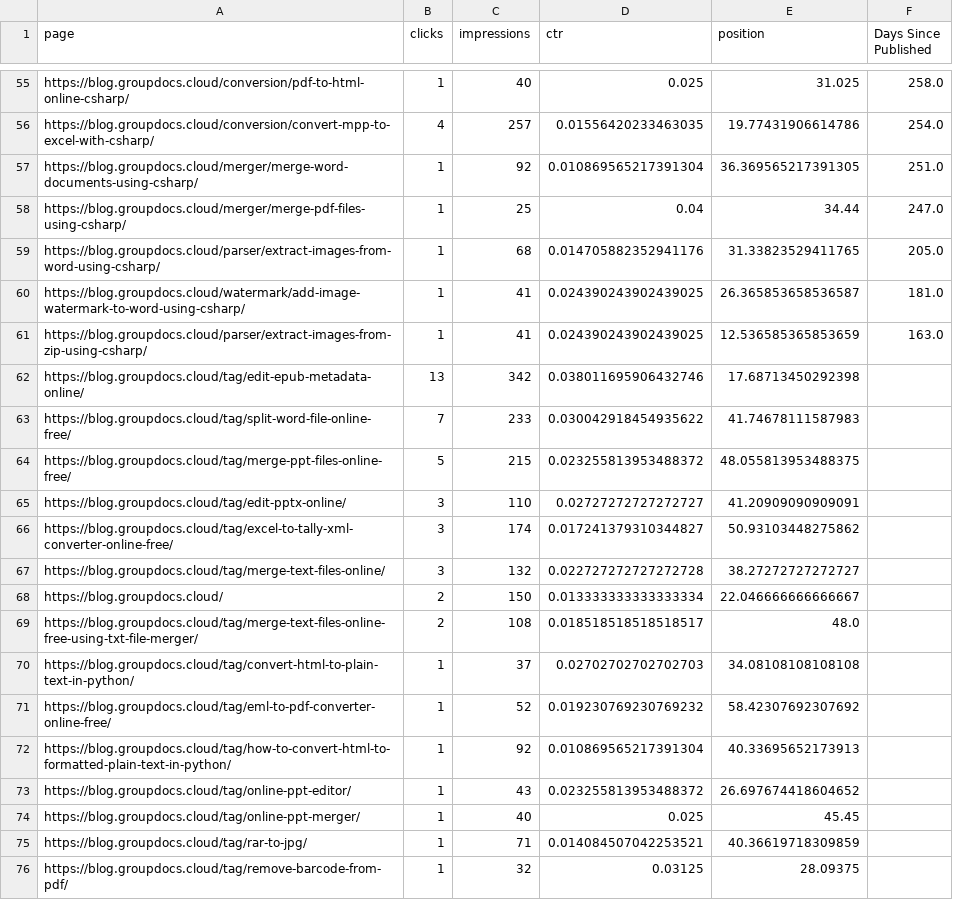
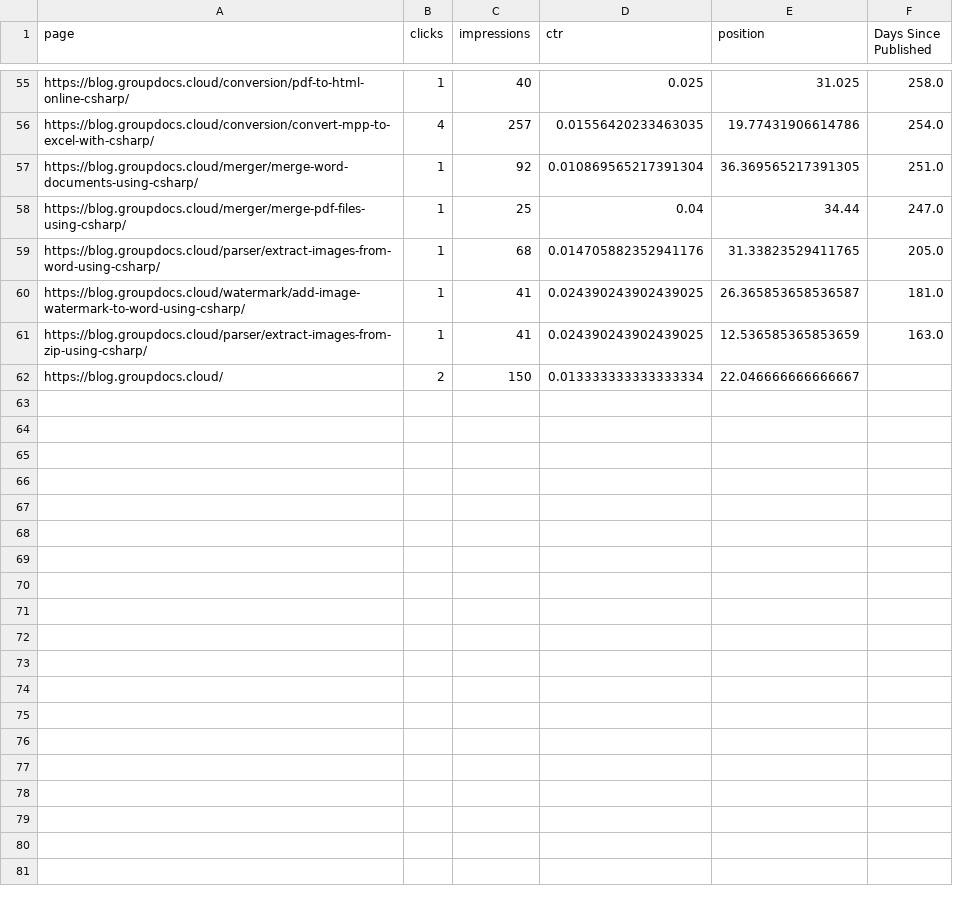
Before and after one commit to conholdate/blog-optimization-agent, a CSV file: csv/groupdocs-cloud.csv, drawn as a sheet; only a part is shown, gaps mark what is left out; the diff names each change by its address in the sheet, - before the commit and + after, or states it on an @@ line.

```diff
--- a/csv/groupdocs-cloud.csv
+++ b/csv/groupdocs-cloud.csv
-row 62: https://blog.groupdocs.cloud/tag/edit-epub-metadata-online/ | 13 | 342 | 0.038011695906432746 | 17.68713450292398
-row 63: https://blog.groupdocs.cloud/tag/split-word-file-online-free/ | 7 | 233 | 0.030042918454935622 | 41.74678111587983
-row 64: https://blog.groupdocs.cloud/tag/merge-ppt-files-online-free/ | 5 | 215 | 0.023255813953488372 | 48.055813953488375
-row 65: https://blog.groupdocs.cloud/tag/edit-pptx-online/ | 3 | 110 | 0.02727272727272727 | 41.20909090909091
-row 66: https://blog.groupdocs.cloud/tag/excel-to-tally-xml-converter-online-free/ | 3 | 174 | 0.017241379310344827 | 50.93103448275862
-row 67: https://blog.groupdocs.cloud/tag/merge-text-files-online/ | 3 | 132 | 0.022727272727272728 | 38.27272727272727
-row 69: https://blog.groupdocs.cloud/tag/merge-text-files-online-free-using-txt-file-merger/ | 2 | 108 | 0.018518518518518517 | 48.0
-row 70: https://blog.groupdocs.cloud/tag/convert-html-to-plain-text-in-python/ | 1 | 37 | 0.02702702702702703 | 34.08108108108108
-row 71: https://blog.groupdocs.cloud/tag/eml-to-pdf-converter-online-free/ | 1 | 52 | 0.019230769230769232 | 58.42307692307692
-row 72: https://blog.groupdocs.cloud/tag/how-to-convert-html-to-formatted-plain-text-in-python/ | 1 | 92 | 0.010869565217391304 | 40.33695652173913
-row 73: https://blog.groupdocs.cloud/tag/online-ppt-editor/ | 1 | 43 | 0.023255813953488372 | 26.697674418604652
-row 74: https://blog.groupdocs.cloud/tag/online-ppt-merger/ | 1 | 40 | 0.025 | 45.45
-row 75: https://blog.groupdocs.cloud/tag/rar-to-jpg/ | 1 | 71 | 0.014084507042253521 | 40.36619718309859
-row 76: https://blog.groupdocs.cloud/tag/remove-barcode-from-pdf/ | 1 | 32 | 0.03125 | 28.09375
```
